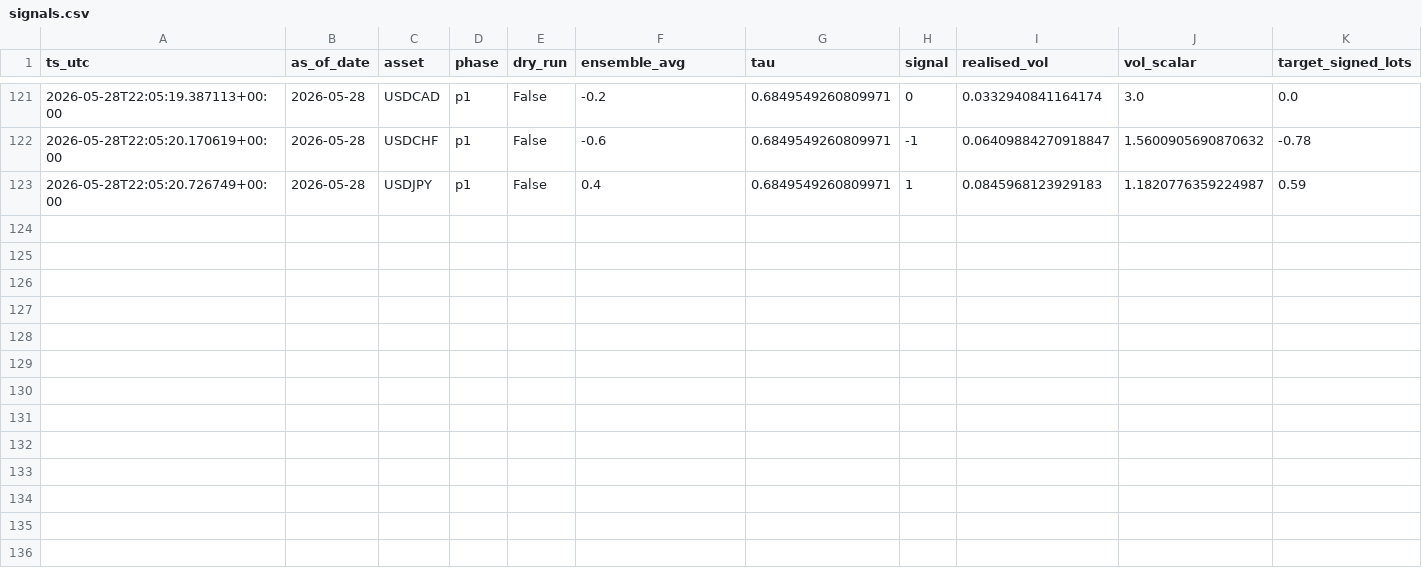
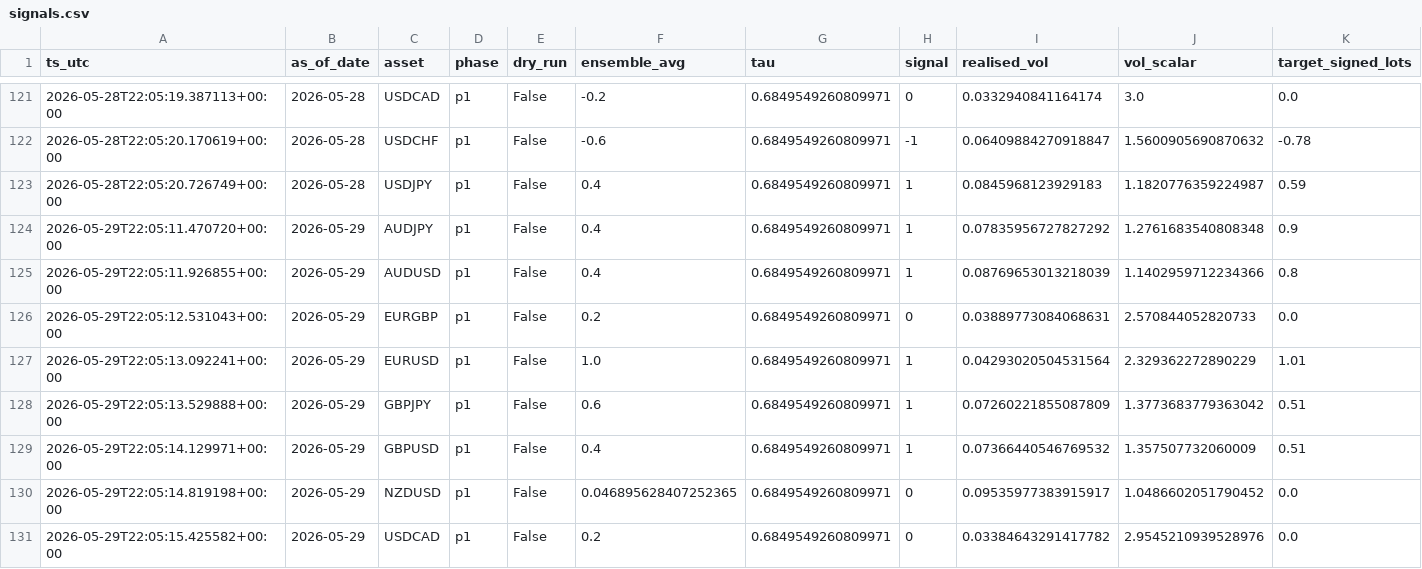
Before and after one commit to FrogAstronaut232/ftmo-dashboard, a CSV file: data/200k/g10/live/signals.csv, drawn as a sheet; only a part is shown, gaps mark what is left out; rows hold the shown columns only; the diff names each change by its address in the sheet, - before the commit and + after, or states it on an @@ line.

```diff
--- a/data/200k/g10/live/signals.csv
+++ b/data/200k/g10/live/signals.csv
+row 124: 2026-05-29T22:05:11.470720+00:00 | 2026-05-29 | AUDJPY | p1 | False | 0.4 | 0.6849549260809971 | 1 | 0.07835956727827292 | 1.2761683540808348 | 0.9
+row 125: 2026-05-29T22:05:11.926855+00:00 | 2026-05-29 | AUDUSD | p1 | False | 0.4 | 0.6849549260809971 | 1 | 0.08769653013218039 | 1.1402959712234366 | 0.8
+row 126: 2026-05-29T22:05:12.531043+00:00 | 2026-05-29 | EURGBP | p1 | False | 0.2 | 0.6849549260809971 | 0 | 0.03889773084068631 | 2.570844052820733 | 0.0
+row 127: 2026-05-29T22:05:13.092241+00:00 | 2026-05-29 | EURUSD | p1 | False | 1.0 | 0.6849549260809971 | 1 | 0.04293020504531564 | 2.329362272890229 | 1.01
+row 128: 2026-05-29T22:05:13.529888+00:00 | 2026-05-29 | GBPJPY | p1 | False | 0.6 | 0.6849549260809971 | 1 | 0.07260221855087809 | 1.3773683779363042 | 0.51
+row 129: 2026-05-29T22:05:14.129971+00:00 | 2026-05-29 | GBPUSD | p1 | False | 0.4 | 0.6849549260809971 | 1 | 0.07366440546769532 | 1.357507732060009 | 0.51
+row 130: 2026-05-29T22:05:14.819198+00:00 | 2026-05-29 | NZDUSD | p1 | False | 0.046895628407252365 | 0.6849549260809971 | 0 | 0.09535977383915917 | 1.0486602051790452 | 0.0
+row 131: 2026-05-29T22:05:15.425582+00:00 | 2026-05-29 | USDCAD | p1 | False | 0.2 | 0.6849549260809971 | 0 | 0.03384643291417782 | 2.9545210939528976 | 0.0
```
Also changed, not shown: data/200k/g10/live/equity.csv, data/200k/g10/live/trades.csv, 2 other files.
